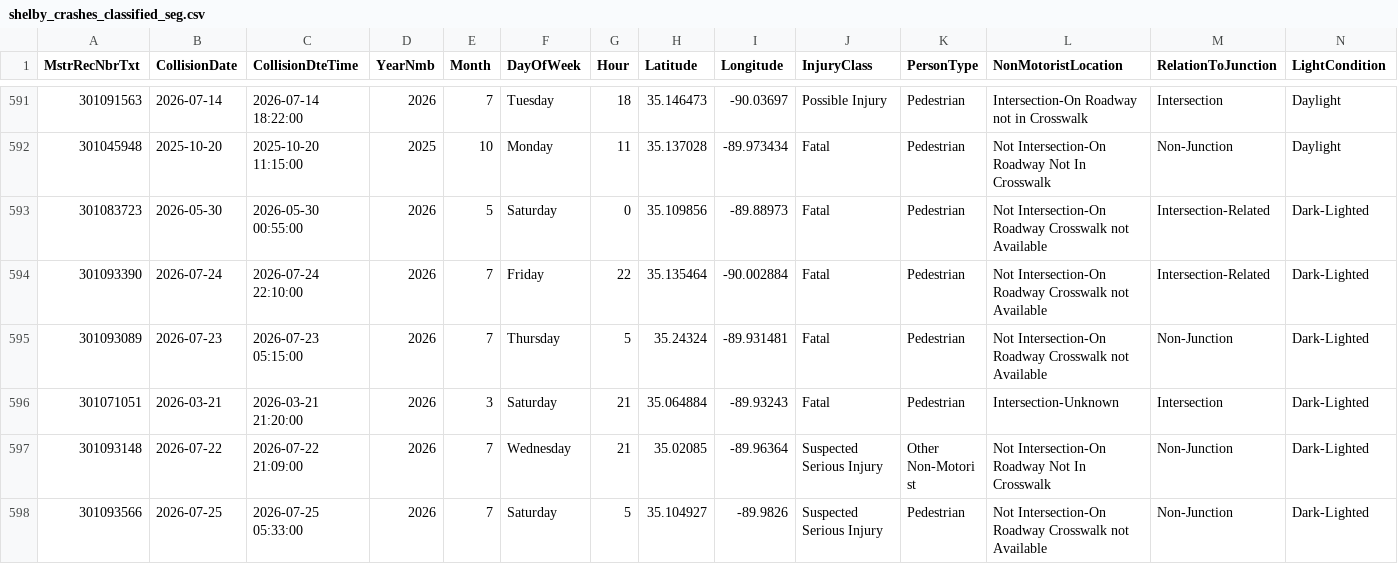
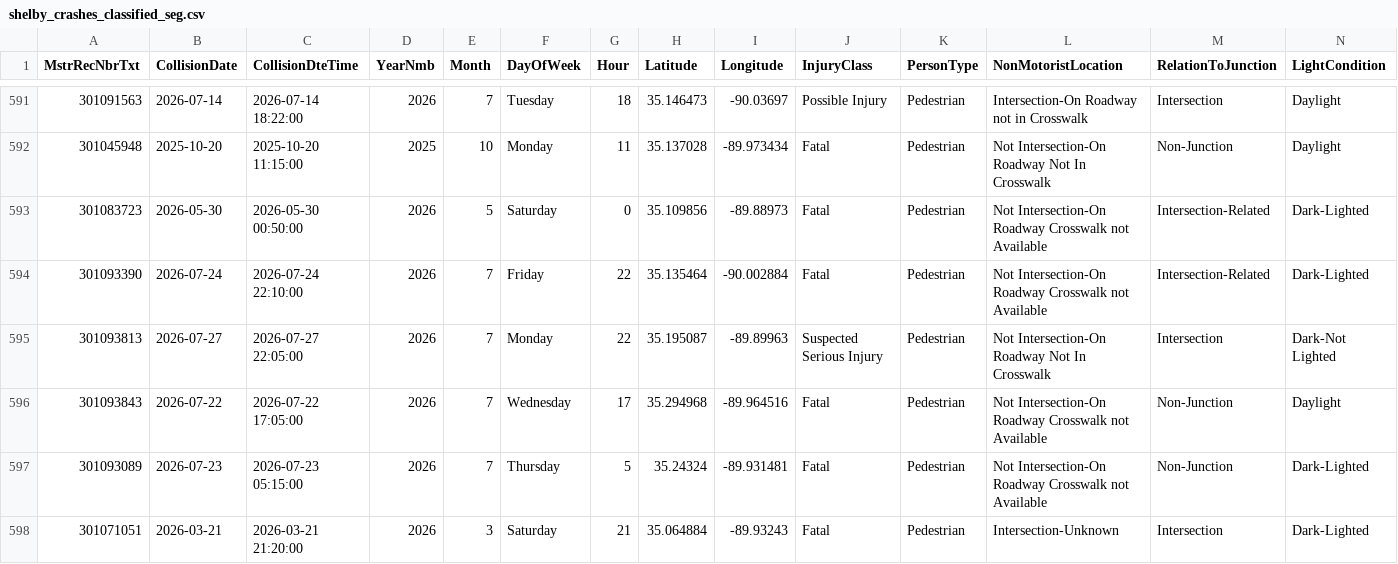
Before and after one commit to sdesai25unc/Memphis-Pedestrian-Incident-Context-Visualizer, a CSV file: data/processed/shelby_crashes_classified_seg.csv, drawn as a sheet; only a part is shown, gaps mark what is left out; the shorter side is filled out with more unchanged rows; rows hold the shown columns only; the diff names each change by its address in the sheet, - before the commit and + after, or states it on an @@ line.

```diff
--- a/data/processed/shelby_crashes_classified_seg.csv
+++ b/data/processed/shelby_crashes_classified_seg.csv
-C593 (CollisionDteTime): 2026-05-30 00:55:00
+C593 (CollisionDteTime): 2026-05-30 00:50:00
+row 595: 301093813 | 2026-07-27 | 2026-07-27 22:05:00 | 2026 | 7 | Monday | 22 | 35.195087 | -89.89963 | Suspected Serious Injury | Pedestrian | Not Intersection-On Roadway Not In Crosswalk | Intersection | Dark-Not Lighted
+row 596: 301093843 | 2026-07-22 | 2026-07-22 17:05:00 | 2026 | 7 | Wednesday | 17 | 35.294968 | -89.964516 | Fatal | Pedestrian | Not Intersection-On Roadway Crosswalk not Available | Non-Junction | Daylight
```
Also changed, not shown: data/processed/shelby_crashes_classified.csv, data/processed/shelby_crashes_dedup.csv, 16 other files.
